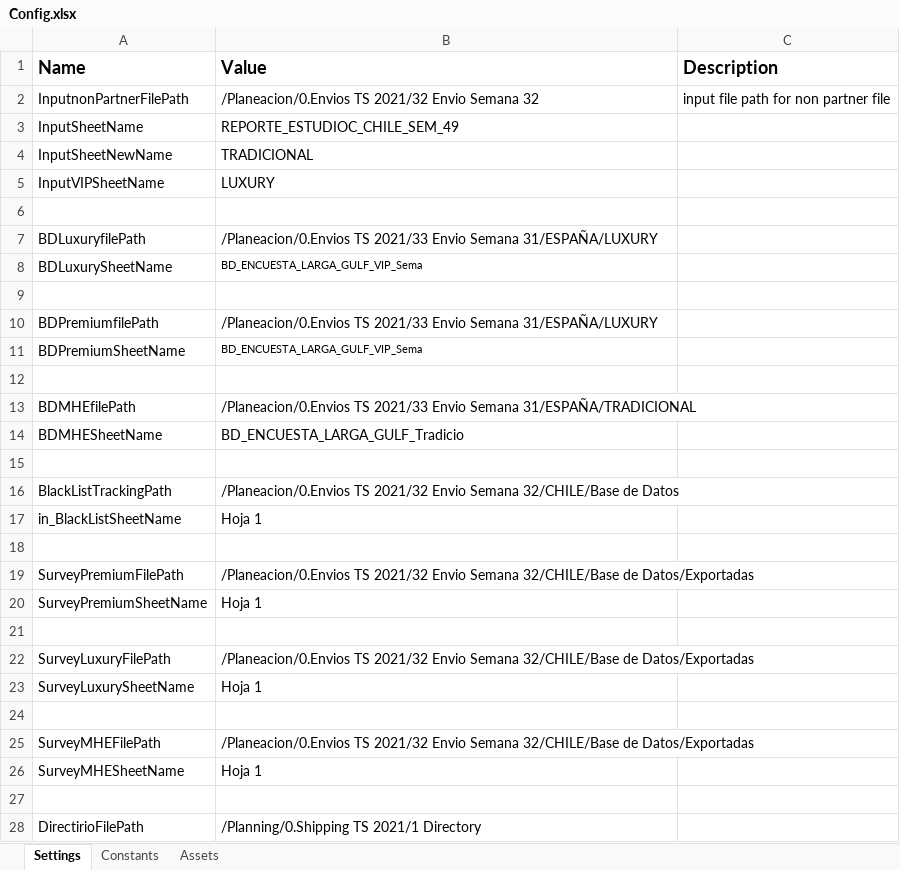
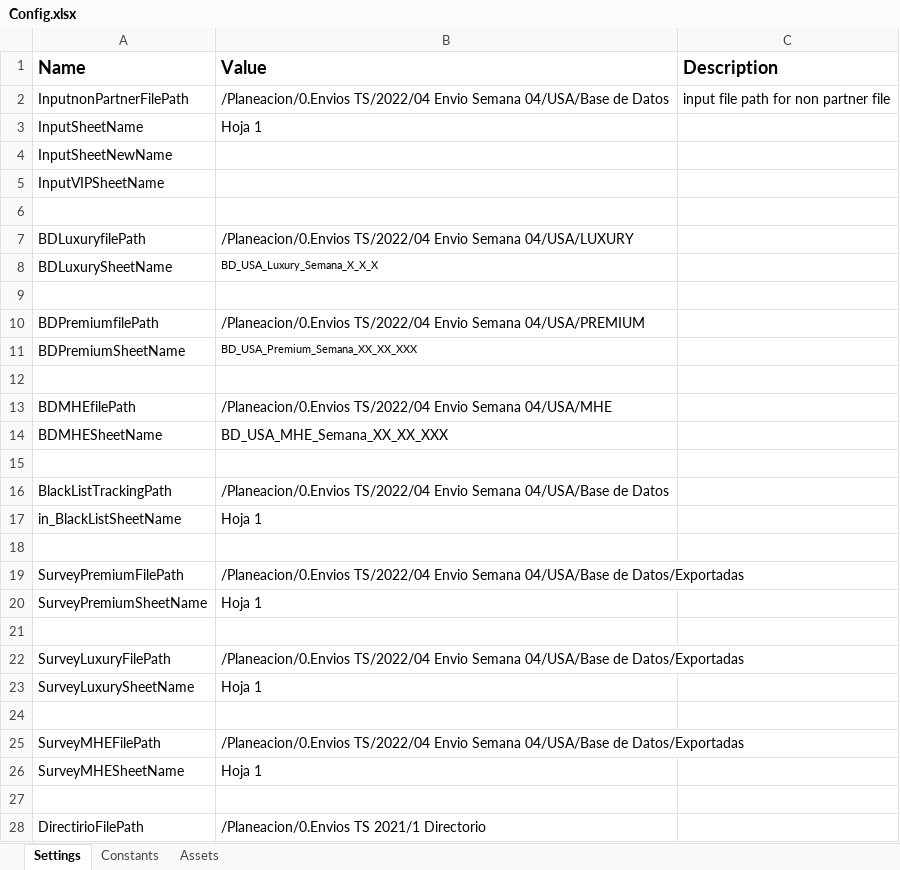
Before and after one commit to Tecnoyar/CinepolisUSA, an Excel workbook: Data/Config.xlsx, sheet Settings, drawn as a sheet; only a part is shown; values as stored, in another font and other column widths than the file's, no borders; the diff covers the shown part only; the diff names each change by its address in the sheet, - before the commit and + after, or states it on an @@ line.

```diff
--- a/Data/Config.xlsx (sheet Settings)
+++ b/Data/Config.xlsx (sheet Settings)
-B2 (Value): /Planeacion/0.Envios TS 2021/32 Envio Semana 32
+B2 (Value): /Planeacion/0.Envios TS/2022/04 Envio Semana 04/USA/Base de Datos
-B3 (Value): REPORTE_ESTUDIOC_CHILE_SEM_49
+B3 (Value): Hoja 1
-B4 (Value): TRADICIONAL
+B4 (Value): (empty)
-B5 (Value): LUXURY
+B5 (Value): (empty)
-B7 (Value): /Planeacion/0.Envios TS 2021/33 Envio Semana 31/ESPAÑA/LUXURY
+B7 (Value): /Planeacion/0.Envios TS/2022/04 Envio Semana 04/USA/LUXURY
-B8 (Value): BD_ENCUESTA_LARGA_GULF_VIP_Sema
+B8 (Value): BD_USA_Luxury_Semana_X_X_X
-B10 (Value): /Planeacion/0.Envios TS 2021/33 Envio Semana 31/ESPAÑA/LUXURY
+B10 (Value): /Planeacion/0.Envios TS/2022/04 Envio Semana 04/USA/PREMIUM
-B11 (Value): BD_ENCUESTA_LARGA_GULF_VIP_Sema
+B11 (Value): BD_USA_Premium_Semana_XX_XX_XXX
-B13 (Value): /Planeacion/0.Envios TS 2021/33 Envio Semana 31/ESPAÑA/TRADICIONAL
+B13 (Value): /Planeacion/0.Envios TS/2022/04 Envio Semana 04/USA/MHE
-B14 (Value): BD_ENCUESTA_LARGA_GULF_Tradicio
+B14 (Value): BD_USA_MHE_Semana_XX_XX_XXX
-B16 (Value): /Planeacion/0.Envios TS 2021/32 Envio Semana 32/CHILE/Base de Datos
+B16 (Value): /Planeacion/0.Envios TS/2022/04 Envio Semana 04/USA/Base de Datos
-B19 (Value): /Planeacion/0.Envios TS 2021/32 Envio Semana 32/CHILE/Base de Datos/Exportadas
+B19 (Value): /Planeacion/0.Envios TS/2022/04 Envio Semana 04/USA/Base de Datos/Exportadas
-B22 (Value): /Planeacion/0.Envios TS 2021/32 Envio Semana 32/CHILE/Base de Datos/Exportadas
+B22 (Value): /Planeacion/0.Envios TS/2022/04 Envio Semana 04/USA/Base de Datos/Exportadas
-B25 (Value): /Planeacion/0.Envios TS 2021/32 Envio Semana 32/CHILE/Base de Datos/Exportadas
+B25 (Value): /Planeacion/0.Envios TS/2022/04 Envio Semana 04/USA/Base de Datos/Exportadas
-B28 (Value): /Planning/0.Shipping TS 2021/1 Directory
+B28 (Value): /Planeacion/0.Envios TS 2021/1 Directorio
```
Also changed, not shown: 2 edited cells elsewhere in this sheet, Data/Temp/Directorio_Claves_Cinépolis_SALAM.xlsx, 18 other files.
